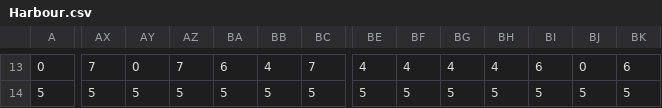
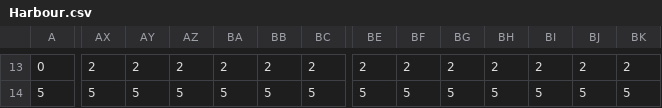
Before and after one commit to ClementYg/Team13WIUSol, a CSV file: Team13WIU/Harbour.csv, drawn as a sheet; only a part is shown, gaps mark what is left out; the diff covers the shown part only; the diff names each change by its address in the sheet, - before the commit and + after, or states it on an @@ line.

```diff
--- a/Team13WIU/Harbour.csv
+++ b/Team13WIU/Harbour.csv
-AX13: 7
+AX13: 2
-AY13: 0
+AY13: 2
-AZ13: 7
+AZ13: 2
-BA13: 6
+BA13: 2
-BB13: 4
+BB13: 2
-BC13: 7
+BC13: 2
-BE13: 4
+BE13: 2
-BF13: 4
+BF13: 2
-BG13: 4
+BG13: 2
-BH13: 4
+BH13: 2
-BI13: 6
+BI13: 2
-BJ13: 0
+BJ13: 2
-BK13: 6
+BK13: 2
```
Also changed, not shown: 92 edited cells elsewhere in this file, 16 other files.
